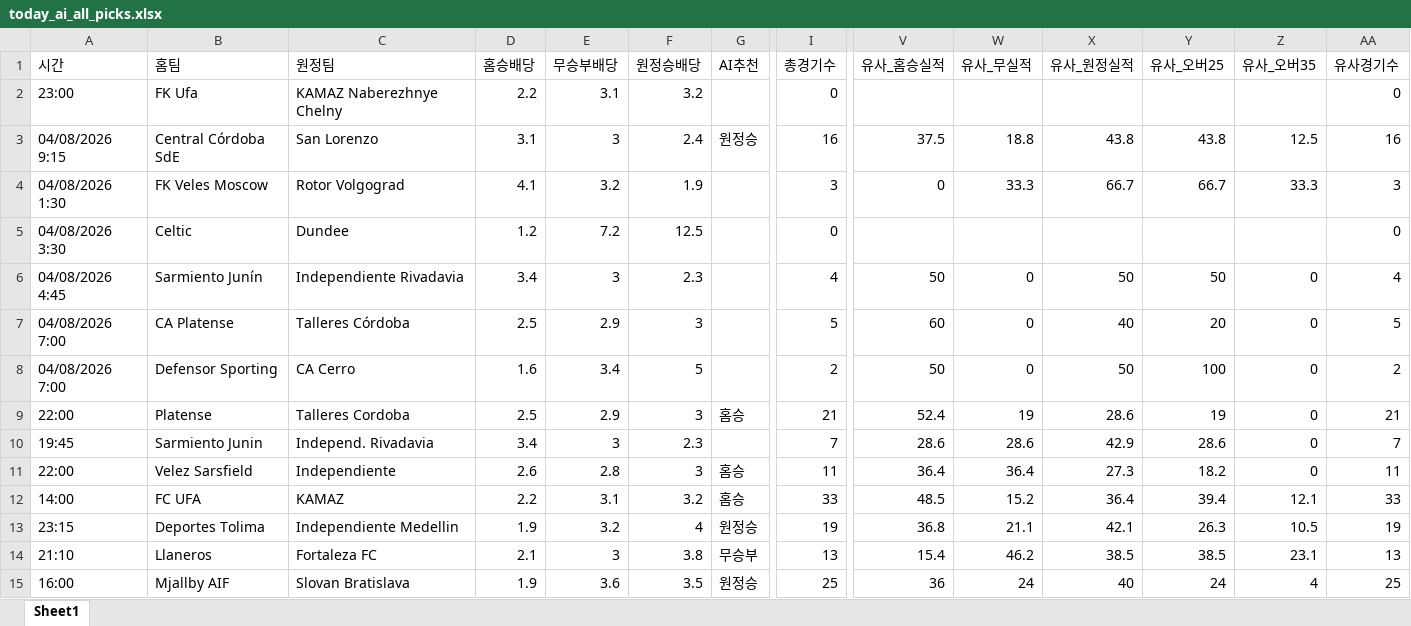
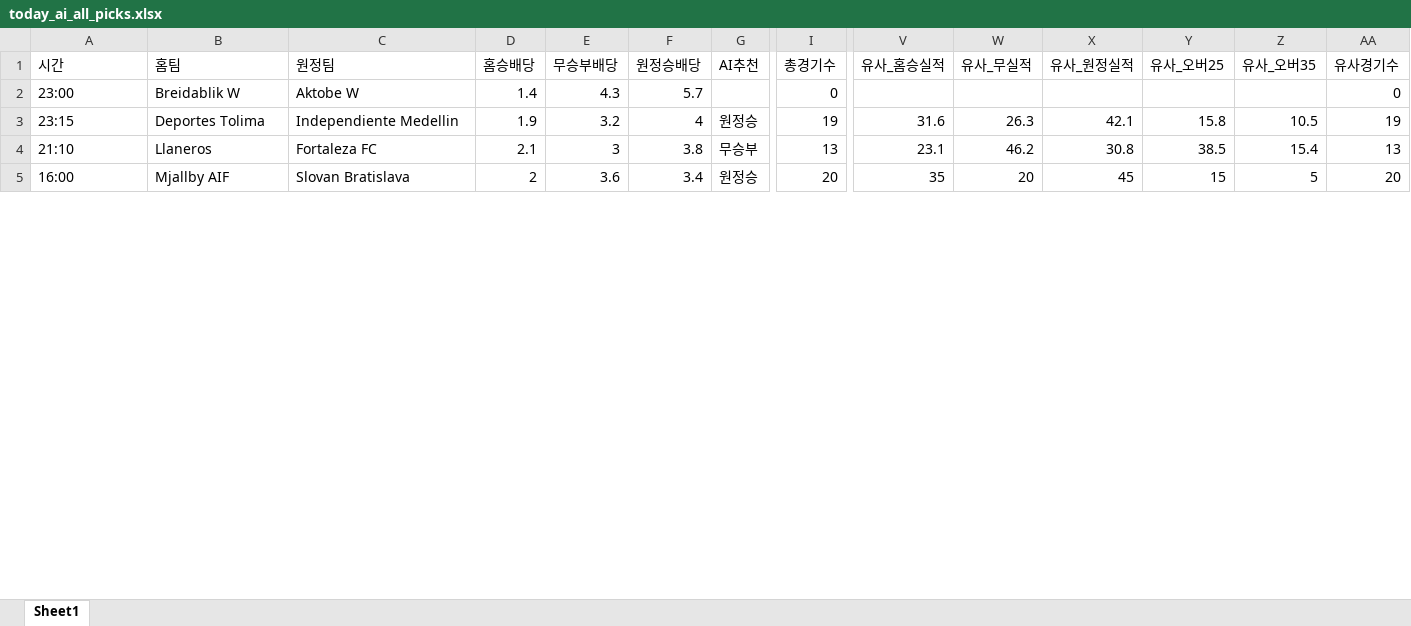
Before and after one commit to kongkong79/ai-pick, an Excel workbook: today_ai_all_picks.xlsx, sheet Sheet1, drawn as a sheet; only a part is shown, gaps mark what is left out; values as stored, in another font and other column widths than the file's, no borders; removed rows and columns are numbered as before the commit, all else as after; rows hold the shown columns only; the diff covers the shown part only; the diff names each change by its address in the sheet, - before the commit and + after, or states it on an @@ line.

Commit message:
📊 업데이트 - 2026-08-04 14:03

```diff
--- a/today_ai_all_picks.xlsx (sheet Sheet1)
+++ b/today_ai_all_picks.xlsx (sheet Sheet1)
-row 2: 23:00 | FK Ufa | KAMAZ Naberezhnye Chelny | 2.2 | 3.1 | 3.2 |  | 0 |  |  |  |  |  | 0
-row 3: 04/08/2026 9:15 | Central Córdoba SdE | San Lorenzo | 3.1 | 3 | 2.4 | 원정승 | 16 | 37.5 | 18.8 | 43.8 | 43.8 | 12.5 | 16
-row 4: 04/08/2026 1:30 | FK Veles Moscow | Rotor Volgograd | 4.1 | 3.2 | 1.9 |  | 3 | 0 | 33.3 | 66.7 | 66.7 | 33.3 | 3
-row 5: 04/08/2026 3:30 | Celtic | Dundee | 1.2 | 7.2 | 12.5 |  | 0 |  |  |  |  |  | 0
-row 6: 04/08/2026 4:45 | Sarmiento Junín | Independiente Rivadavia | 3.4 | 3 | 2.3 |  | 4 | 50 | 0 | 50 | 50 | 0 | 4
-row 7: 04/08/2026 7:00 | CA Platense | Talleres Córdoba | 2.5 | 2.9 | 3 |  | 5 | 60 | 0 | 40 | 20 | 0 | 5
-row 8: 04/08/2026 7:00 | Defensor Sporting | CA Cerro | 1.6 | 3.4 | 5 |  | 2 | 50 | 0 | 50 | 100 | 0 | 2
-row 9: 22:00 | Platense | Talleres Cordoba | 2.5 | 2.9 | 3 | 홈승 | 21 | 52.4 | 19 | 28.6 | 19 | 0 | 21
-row 10: 19:45 | Sarmiento Junin | Independ. Rivadavia | 3.4 | 3 | 2.3 |  | 7 | 28.6 | 28.6 | 42.9 | 28.6 | 0 | 7
-row 11: 22:00 | Velez Sarsfield | Independiente | 2.6 | 2.8 | 3 | 홈승 | 11 | 36.4 | 36.4 | 27.3 | 18.2 | 0 | 11
-row 12: 14:00 | FC UFA | KAMAZ | 2.2 | 3.1 | 3.2 | 홈승 | 33 | 48.5 | 15.2 | 36.4 | 39.4 | 12.1 | 33
+row 2: 23:00 | Breidablik W | Aktobe W | 1.4 | 4.3 | 5.7 |  | 0 |  |  |  |  |  | 0
-V3 (유사_홈승실적): 36.8
+V3 (유사_홈승실적): 31.6
-W3 (유사_무실적): 21.1
+W3 (유사_무실적): 26.3
-Y3 (유사_오버25): 26.3
+Y3 (유사_오버25): 15.8
-V4 (유사_홈승실적): 15.4
+V4 (유사_홈승실적): 23.1
-X4 (유사_원정실적): 38.5
+X4 (유사_원정실적): 30.8
-Z4 (유사_오버35): 23.1
+Z4 (유사_오버35): 15.4
-D5 (홈승배당): 1.9
+D5 (홈승배당): 2
-F5 (원정승배당): 3.5
+F5 (원정승배당): 3.4
-I5 (총경기수): 25
+I5 (총경기수): 20
-V5 (유사_홈승실적): 36
+V5 (유사_홈승실적): 35
-W5 (유사_무실적): 24
+W5 (유사_무실적): 20
-X5 (유사_원정실적): 40
+X5 (유사_원정실적): 45
-Y5 (유사_오버25): 24
+Y5 (유사_오버25): 15
-Z5 (유사_오버35): 4
+Z5 (유사_오버35): 5
-AA5 (유사경기수): 25
+AA5 (유사경기수): 20
```
Also changed, not shown: 5 added rows and 78 edited cells elsewhere in this sheet.
